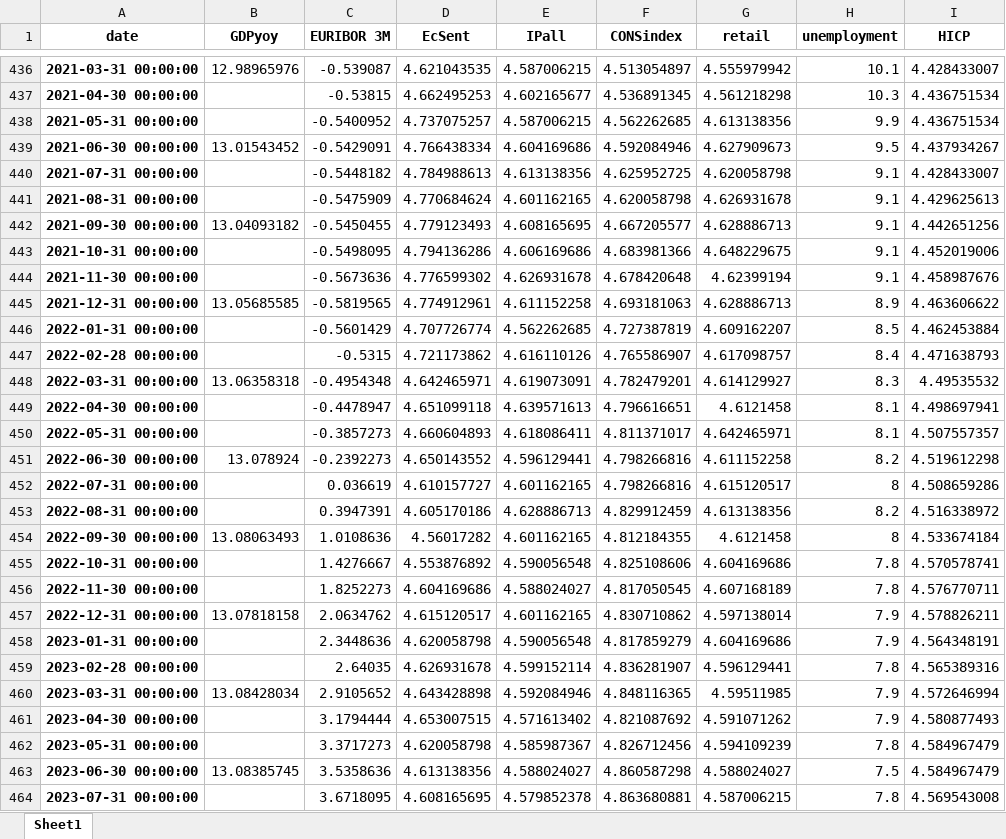
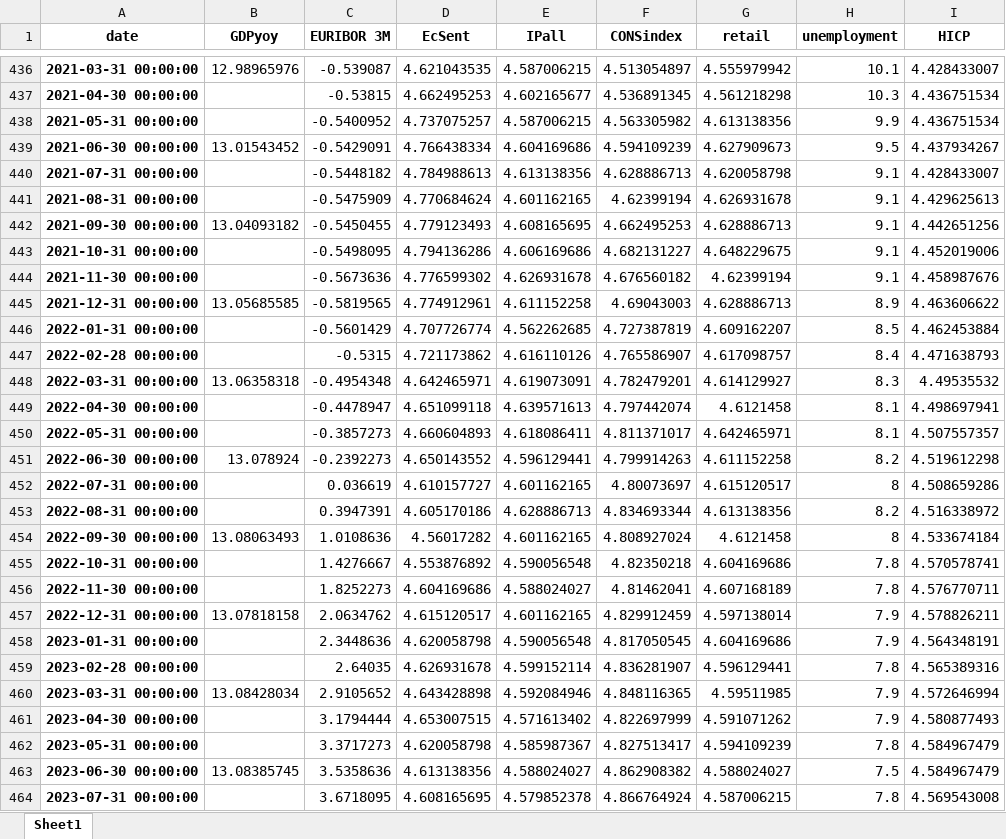
Before and after one commit to l-longo/live-forecast-dashboard, an Excel workbook: data/nowcast/IT_data_inspect_noreal_sent_levels_auth.xlsx, sheet Sheet1, drawn as a sheet; only a part is shown, gaps mark what is left out; values as stored, in another font and other column widths than the file's, no borders; the diff covers the shown part only; the diff names each change by its address in the sheet, - before the commit and + after, or states it on an @@ line.

```diff
--- a/data/nowcast/IT_data_inspect_noreal_sent_levels_auth.xlsx (sheet Sheet1)
+++ b/data/nowcast/IT_data_inspect_noreal_sent_levels_auth.xlsx (sheet Sheet1)
-F438 (CONSindex): 4.562262685
+F438 (CONSindex): 4.563305982
-F439 (CONSindex): 4.592084946
+F439 (CONSindex): 4.594109239
-F440 (CONSindex): 4.625952725
+F440 (CONSindex): 4.628886713
-F441 (CONSindex): 4.620058798
+F441 (CONSindex): 4.62399194
-F442 (CONSindex): 4.667205577
+F442 (CONSindex): 4.662495253
-F443 (CONSindex): 4.683981366
+F443 (CONSindex): 4.682131227
-F444 (CONSindex): 4.678420648
+F444 (CONSindex): 4.676560182
-F445 (CONSindex): 4.693181063
+F445 (CONSindex): 4.69043003
-F449 (CONSindex): 4.796616651
+F449 (CONSindex): 4.797442074
-F451 (CONSindex): 4.798266816
+F451 (CONSindex): 4.799914263
-F452 (CONSindex): 4.798266816
+F452 (CONSindex): 4.80073697
-F453 (CONSindex): 4.829912459
+F453 (CONSindex): 4.834693344
-F454 (CONSindex): 4.812184355
+F454 (CONSindex): 4.808927024
-F455 (CONSindex): 4.825108606
+F455 (CONSindex): 4.82350218
-F456 (CONSindex): 4.817050545
+F456 (CONSindex): 4.81462041
-F457 (CONSindex): 4.830710862
+F457 (CONSindex): 4.829912459
-F458 (CONSindex): 4.817859279
+F458 (CONSindex): 4.817050545
-F461 (CONSindex): 4.821087692
+F461 (CONSindex): 4.822697999
-F462 (CONSindex): 4.826712456
+F462 (CONSindex): 4.827513417
-F463 (CONSindex): 4.860587298
+F463 (CONSindex): 4.862908382
-F464 (CONSindex): 4.863680881
+F464 (CONSindex): 4.866764924
```
Also changed, not shown: 32 edited cells elsewhere in this sheet, data/nowcast/DE_data_inspect_noreal_sent_levels_auth.xlsx, data/nowcast/EA_data_inspect_noreal_sent_levels_auth.xlsx, 8 other files.
